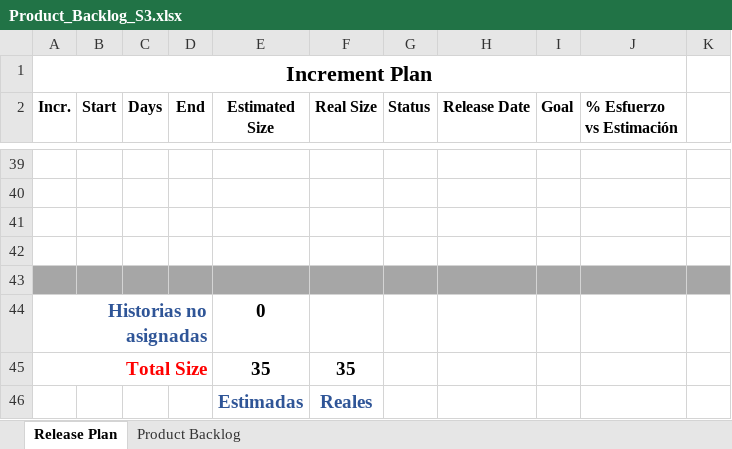
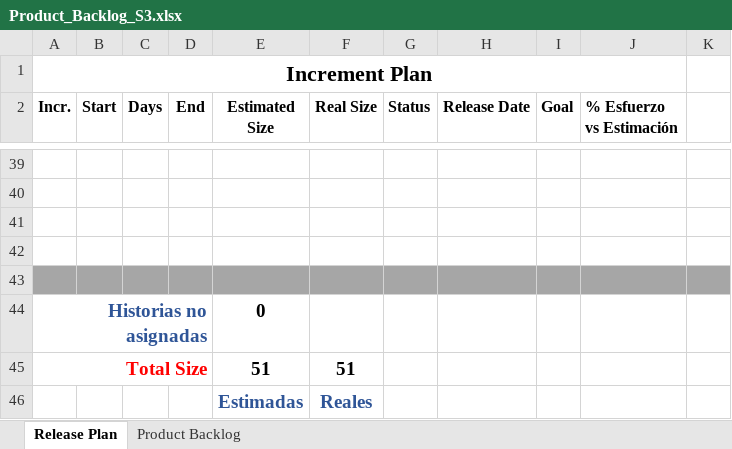
Before and after one commit to lfsalasnu/trueke_g47, an Excel workbook: Sprint 3 G47/Product_Backlog_S3.xlsx, sheet Release Plan, drawn as a sheet; only a part is shown, gaps mark what is left out; values as stored, in another font and other column widths than the file's, no borders; conditional formats and table styles not drawn; the diff covers the shown part only; the diff names each change by its address in the sheet, - before the commit and + after, or states it on an @@ line.

```diff
--- a/Sprint 3 G47/Product_Backlog_S3.xlsx (sheet Release Plan)
+++ b/Sprint 3 G47/Product_Backlog_S3.xlsx (sheet Release Plan)
-E45 (Estimated Size): 35
+E45 (Estimated Size): 51
-F45 (Real Size): 35
+F45 (Real Size): 51
```
Also changed, not shown: 3 added rows, 3 removed rows, 74 edited cells and cell formats elsewhere in this sheet, sheet Product Backlog, Sprint 3 G47/Historia_Usuario_S3.xlsx, 1 other file.
